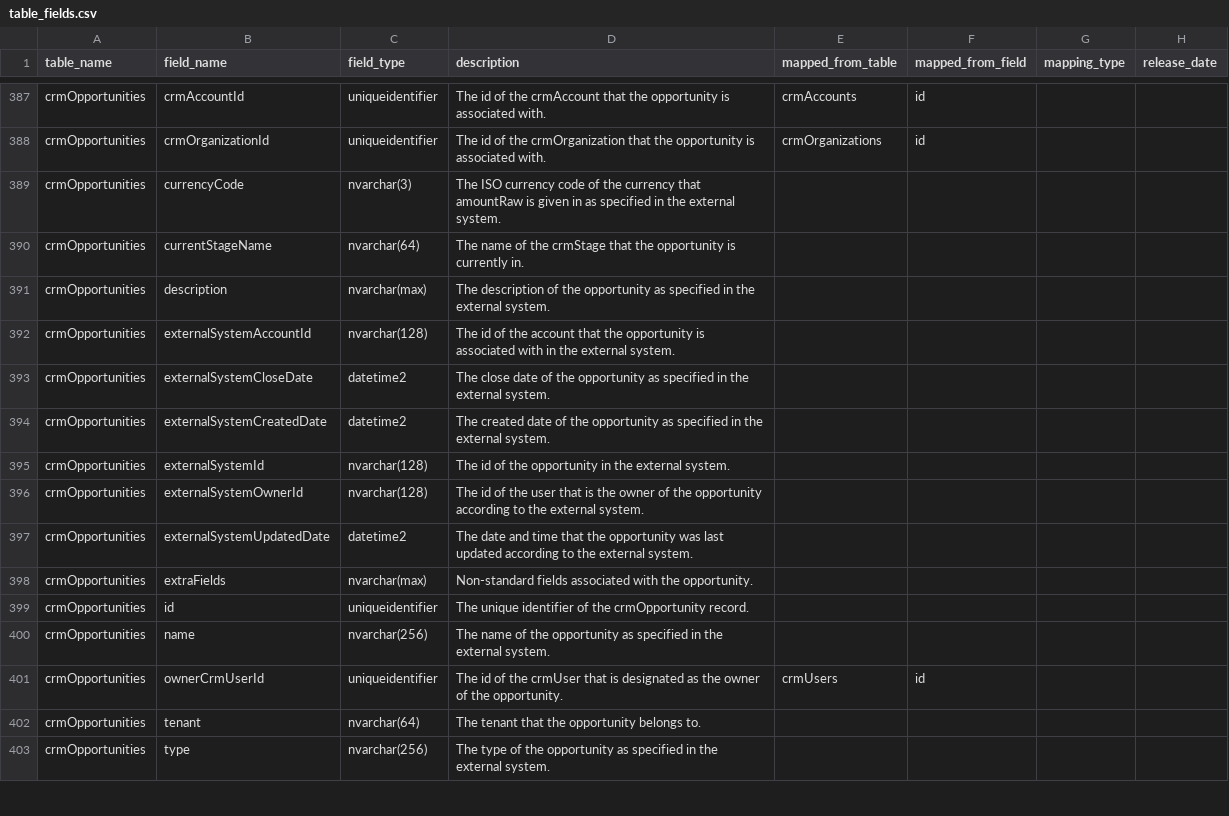
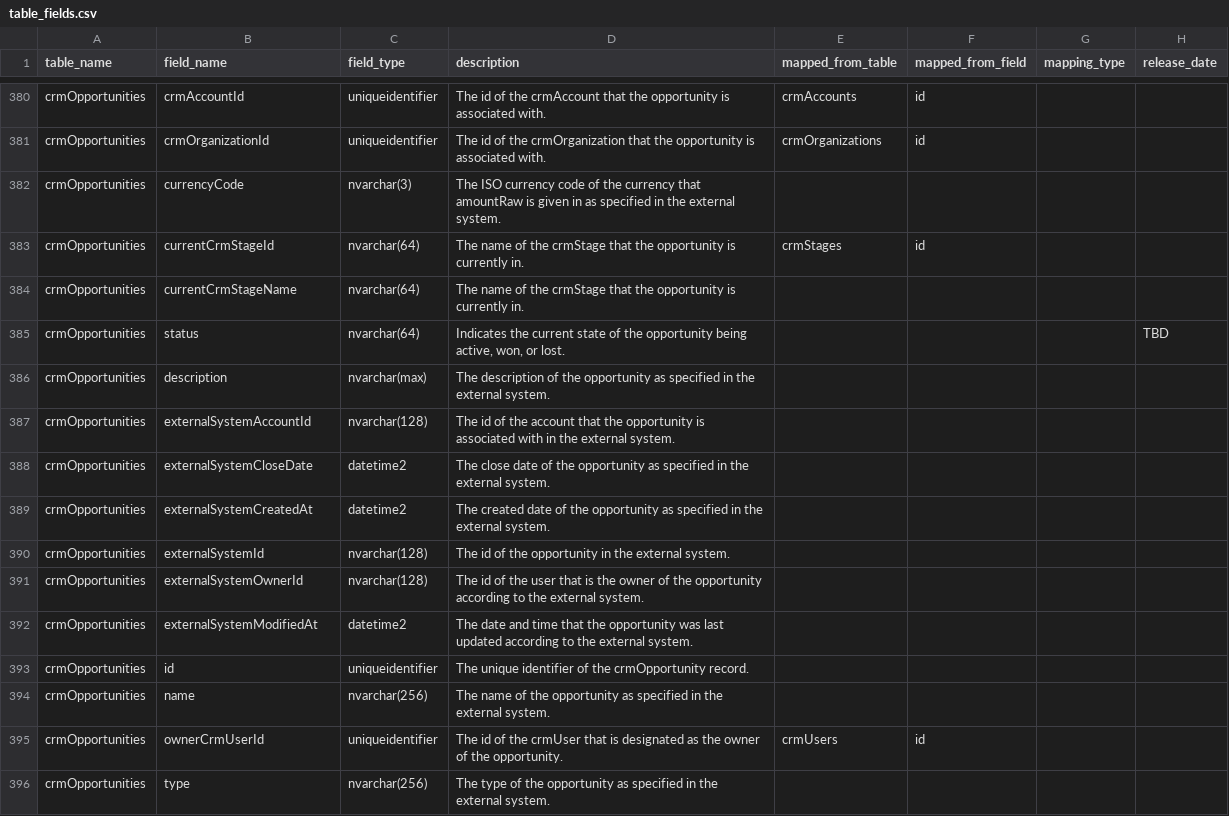
Before and after one commit to tstrader/tstrader.github.io, a CSV file: erd/table_fields.csv, drawn as a sheet; only a part is shown, gaps mark what is left out; the diff covers the shown part only.

```diff
--- a/erd/table_fields.csv
+++ b/erd/table_fields.csv
@@ -389,3 +382,5 @@ crmOpportunities,crmOrganizationId,uniqueidentifier,The id of the crmOrganizatio
 crmOpportunities,currencyCode,nvarchar(3),The ISO currency code of the currency that amountRaw is given in as specified in the external system.,,,,,
-crmOpportunities,currentStageName,nvarchar(64),The name of the crmStage that the opportunity is currently in.,,,,,
+crmOpportunities,currentCrmStageId,nvarchar(64),The name of the crmStage that the opportunity is currently in.,crmStages,id,,,
+crmOpportunities,currentCrmStageName,nvarchar(64),The name of the crmStage that the opportunity is currently in.,,,,,
+crmOpportunities,status,nvarchar(64),"Indicates the current state of the opportunity being active, won, or lost.",,,,TBD,
 crmOpportunities,description,nvarchar(max),The description of the opportunity as specified in the external system.,,,,,
@@ -393,7 +388,6 @@ crmOpportunities,externalSystemAccountId,nvarchar(128),The id of the account tha
 crmOpportunities,externalSystemCloseDate,datetime2,The close date of the opportunity as specified in the external system.,,,,,
-crmOpportunities,externalSystemCreatedDate,datetime2,The created date of the opportunity as specified in the external system.,,,,,
+crmOpportunities,externalSystemCreatedAt,datetime2,The created date of the opportunity as specified in the external system.,,,,,
 crmOpportunities,externalSystemId,nvarchar(128),The id of the opportunity in the external system.,,,,,
 crmOpportunities,externalSystemOwnerId,nvarchar(128),The id of the user that is the owner of the opportunity according to the external system.,,,,,
-crmOpportunities,externalSystemUpdatedDate,datetime2,The date and time that the opportunity was last updated according to the external system.,,,,,
-crmOpportunities,extraFields,nvarchar(max),Non-standard fields associated with the opportunity.,,,,,
+crmOpportunities,externalSystemModifiedAt,datetime2,The date and time that the opportunity was last updated according to the external system.,,,,,
 crmOpportunities,id,uniqueidentifier,The unique identifier of the crmOpportunity record.,,,,,
@@ -401,3 +395,2 @@ crmOpportunities,name,nvarchar(256),The name of the opportunity as specified in
 crmOpportunities,ownerCrmUserId,uniqueidentifier,The id of the crmUser that is designated as the owner of the opportunity.,crmUsers,id,,,
-crmOpportunities,tenant,nvarchar(64),The tenant that the opportunity belongs to.,,,,,
 crmOpportunities,type,nvarchar(256),The type of the opportunity as specified in the external system.,,,,,
```
Also changed, not shown: 4 added rows, 20 removed rows and 52 edited cells elsewhere in this file.
